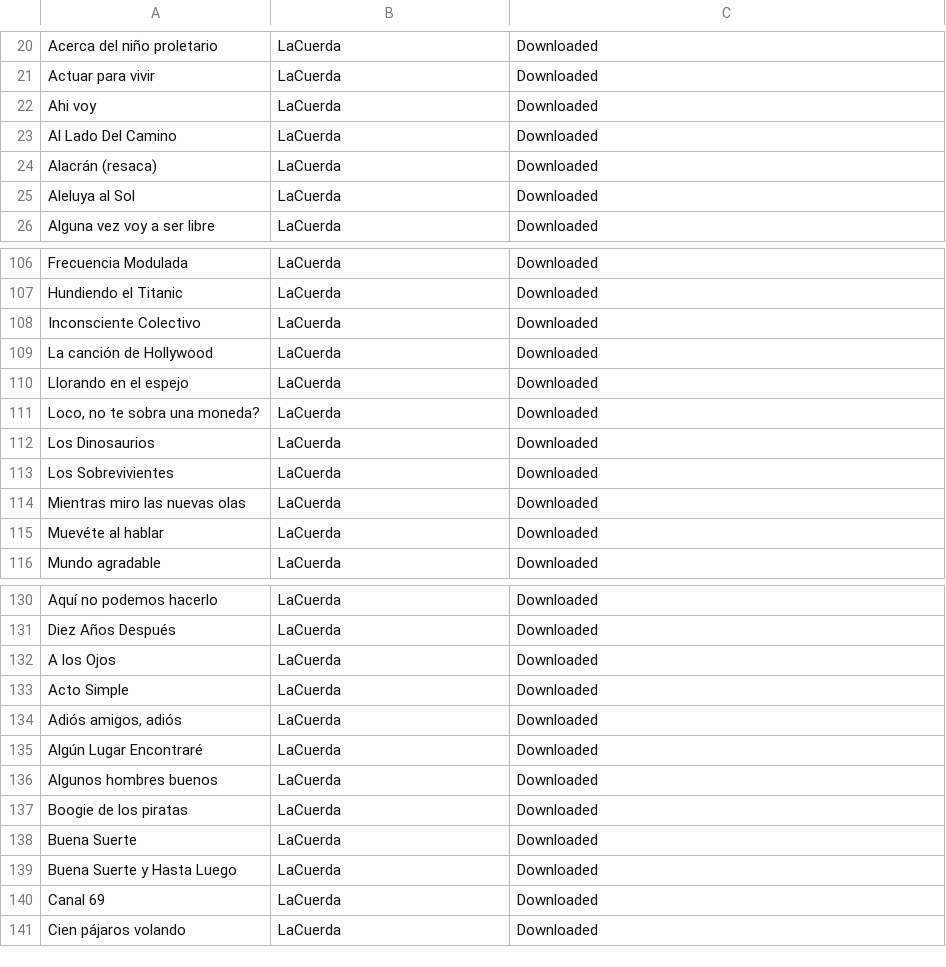
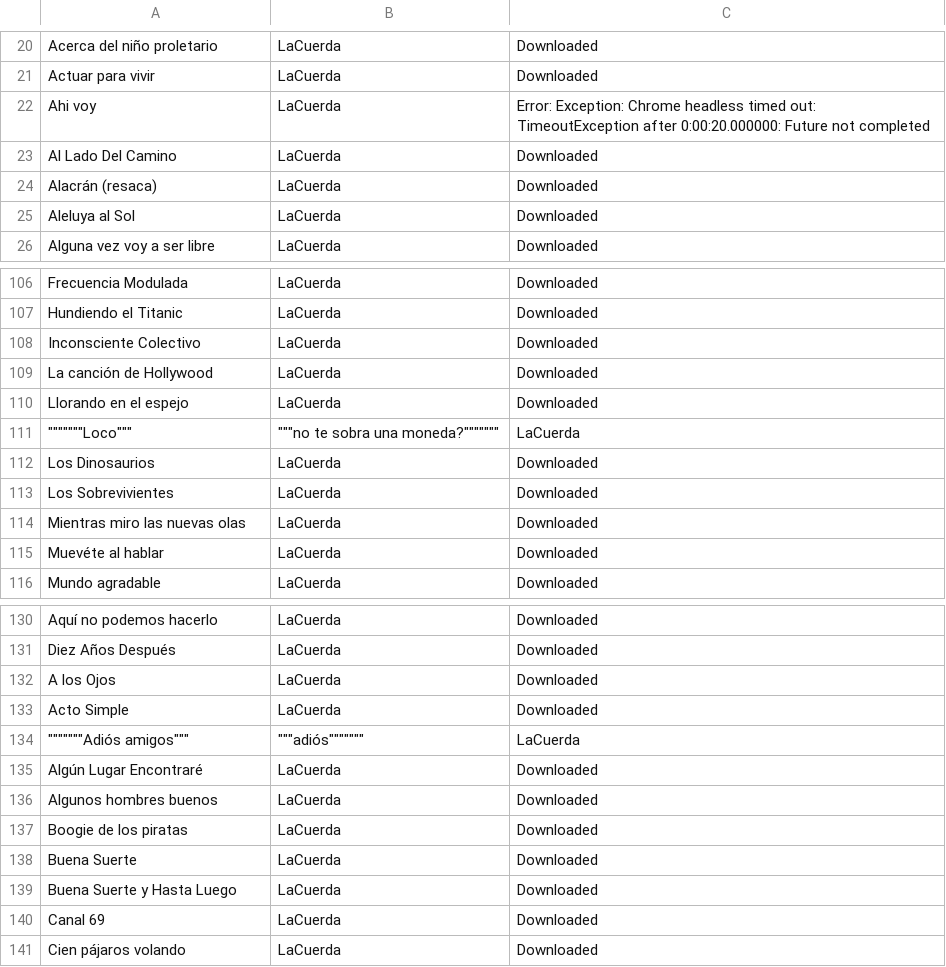
Before and after one commit to facundoq/acorde, a CSV file: src/assets/lacuerda_scrape_status.csv, drawn as a sheet; only a part is shown, gaps mark what is left out; the diff covers the shown part only.

Commit message:
Update La Cuerda scraper timeout logic and save new batch of Argentine songs

```diff
--- a/src/assets/lacuerda_scrape_status.csv
+++ b/src/assets/lacuerda_scrape_status.csv
@@ -21,3 +21,3 @@ Acerca del niño proletario,LaCuerda,Downloaded
 Actuar para vivir,LaCuerda,Downloaded
-Ahi voy,LaCuerda,Downloaded
+Ahi voy,LaCuerda,Error: Exception: Chrome headless timed out: TimeoutException after 0:00:20.000000: Future not completed
 Al Lado Del Camino,LaCuerda,Downloaded
@@ -110,3 +110,3 @@ La canción de Hollywood,LaCuerda,Downloaded
 Llorando en el espejo,LaCuerda,Downloaded
-"Loco, no te sobra una moneda?",LaCuerda,Downloaded
+"""""""""""""""Loco""""""","""""""no te sobra una moneda?""""""""""""""",LaCuerda
 Los Dinosaurios,LaCuerda,Downloaded
@@ -133,3 +133,3 @@ A los Ojos,LaCuerda,Downloaded
 Acto Simple,LaCuerda,Downloaded
-"Adiós amigos, adiós",LaCuerda,Downloaded
+"""""""""""""""Adiós amigos""""""","""""""adiós""""""""""""""",LaCuerda
 Algún Lugar Encontraré,LaCuerda,Downloaded
```
Also changed, not shown: 10 added rows, 9 removed rows and 1 edited cell elsewhere in this file, 2 other files.
